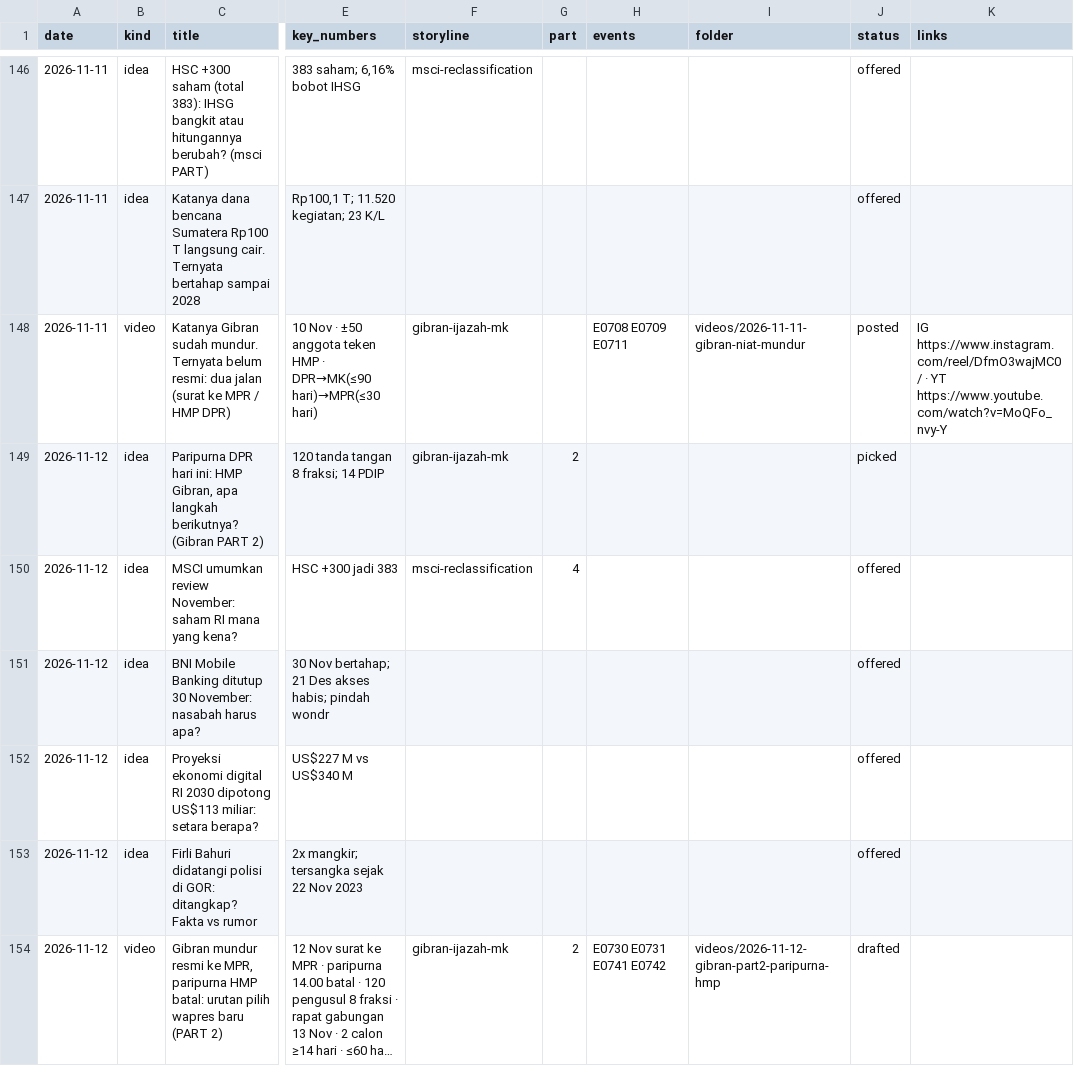
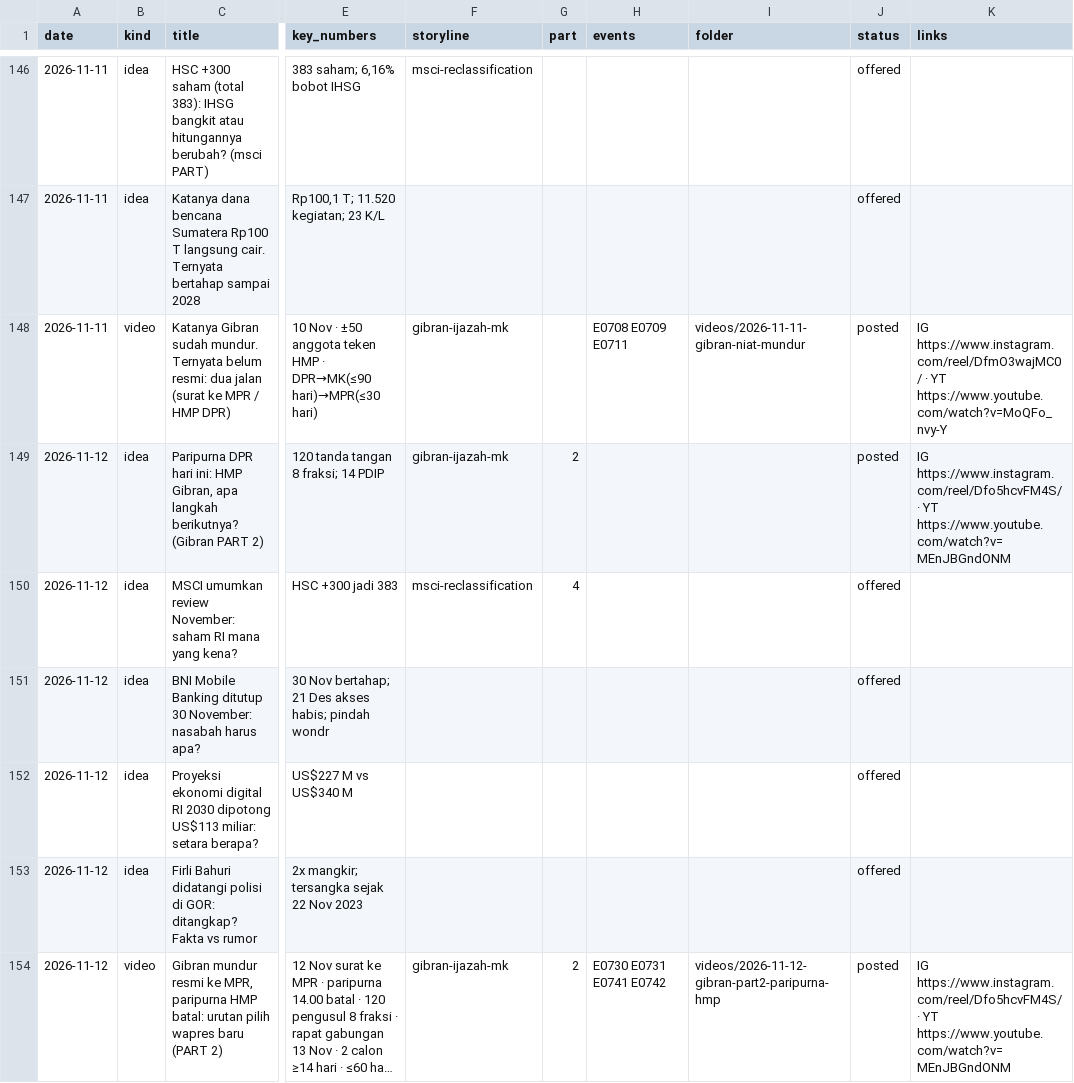
Before and after one commit to psatyadarma/explainer-studio, a CSV file: accounts/rangkumindong/knowledge/covered.csv, drawn as a sheet; only a part is shown, gaps mark what is left out; long unchanged cells end in …; the diff names each change by its address in the sheet, - before the commit and + after, or states it on an @@ line.

```diff
--- a/accounts/rangkumindong/knowledge/covered.csv
+++ b/accounts/rangkumindong/knowledge/covered.csv
-J149 (status): picked
+J149 (status): posted
-K149 (links): (empty)
+K149 (links): IG https://www.instagram.com/reel/Dfo5hcvFM4S/ · YT https://www.youtube.com/watch?v=MEnJBGndONM
-J154 (status): drafted
+J154 (status): posted
-K154 (links): (empty)
+K154 (links): IG https://www.instagram.com/reel/Dfo5hcvFM4S/ · YT https://www.youtube.com/watch?v=MEnJBGndONM
```
Also changed, not shown: accounts/rangkumindong/knowledge/events.csv, accounts/rangkumindong/knowledge/hooks.csv, 13 other files.
